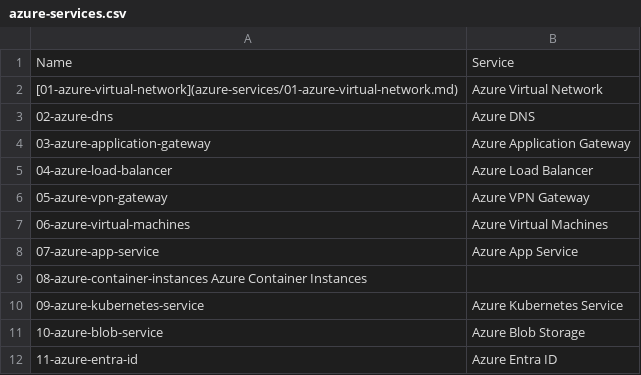
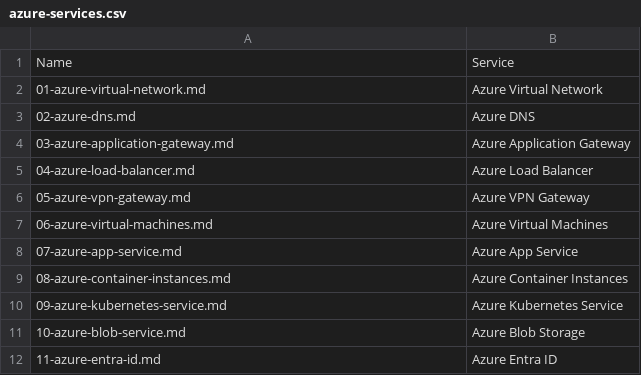
Before and after one commit to DeanWilsonDev/azure-admin-associate, a CSV file: azure-admin-associate/services/azure-services.csv, drawn as a sheet; removed rows and columns are numbered as before the commit, all else as after; the diff names each change by its address in the sheet, - before the commit and + after, or states it on an @@ line.

```diff
--- a/azure-admin-associate/services/azure-services.csv
+++ b/azure-admin-associate/services/azure-services.csv
-A2: [01-azure-virtual-network](azure-services/01-azure-virtual-network.md)
+A2: 01-azure-virtual-network.md
-A3: 02-azure-dns
+A3: 02-azure-dns.md
-A4: 03-azure-application-gateway
+A4: 03-azure-application-gateway.md
-A5: 04-azure-load-balancer
+A5: 04-azure-load-balancer.md
-A6: 05-azure-vpn-gateway
+A6: 05-azure-vpn-gateway.md
-A7: 06-azure-virtual-machines
+A7: 06-azure-virtual-machines.md
-A8: 07-azure-app-service
+A8: 07-azure-app-service.md
-row 9: 08-azure-container-instances Azure Container Instances
+row 9: 08-azure-container-instances.md | Azure Container Instances
-A10: 09-azure-kubernetes-service
+A10: 09-azure-kubernetes-service.md
-A11: 10-azure-blob-service
+A11: 10-azure-blob-service.md
-A12: 11-azure-entra-id
+A12: 11-azure-entra-id.md
```
Also changed, not shown: 2 other files.
